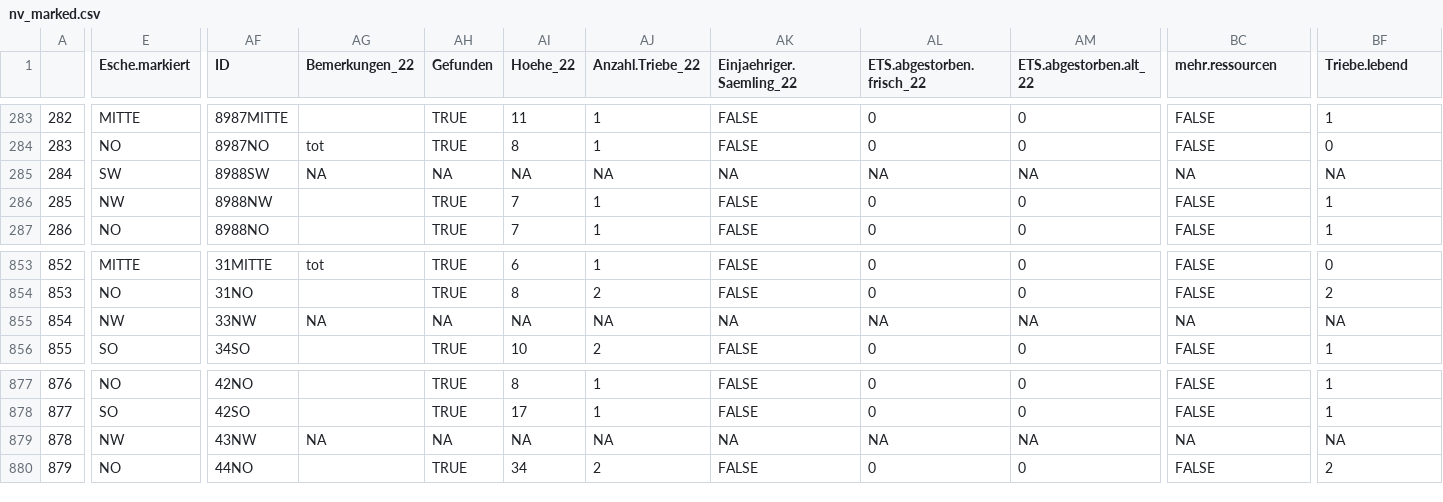
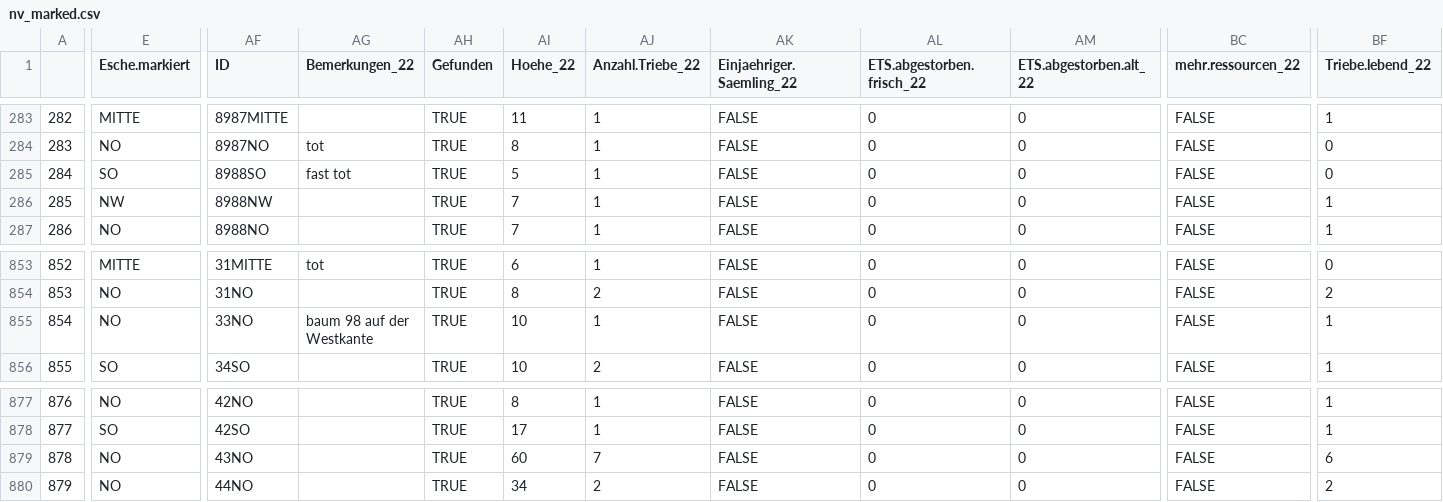
Before and after one commit to knofterle/FRAXSILVA_R, a CSV file: EXPORT/Goe_Lau/tables/nv_marked.csv, drawn as a sheet; only a part is shown, gaps mark what is left out; the diff covers the shown part only; the diff names each change by its address in the sheet, - before the commit and + after, or states it on an @@ line.

Commit message:
Ich habe ein Markdown angefangen. Und die Mengenverteilungen der markierten Eschen analysiert.

```diff
--- a/EXPORT/Goe_Lau/tables/nv_marked.csv
+++ b/EXPORT/Goe_Lau/tables/nv_marked.csv
-BC1: mehr.ressourcen
+BC1: mehr.ressourcen_22
-BF1: Triebe.lebend
+BF1: Triebe.lebend_22
-E285 (Esche.markiert): SW
+E285 (Esche.markiert): SO
-AF285 (ID): 8988SW
+AF285 (ID): 8988SO
-AG285 (Bemerkungen_22): NA
+AG285 (Bemerkungen_22): fast tot
-AH285 (Gefunden): NA
+AH285 (Gefunden): TRUE
-AI285 (Hoehe_22): NA
+AI285 (Hoehe_22): 5
-AJ285 (Anzahl.Triebe_22): NA
+AJ285 (Anzahl.Triebe_22): 1
-AK285 (Einjaehriger.Saemling_22): NA
+AK285 (Einjaehriger.Saemling_22): FALSE
-AL285 (ETS.abgestorben.frisch_22): NA
+AL285 (ETS.abgestorben.frisch_22): 0
-AM285 (ETS.abgestorben.alt_22): NA
+AM285 (ETS.abgestorben.alt_22): 0
-BC285 (mehr.ressourcen_22): NA
+BC285 (mehr.ressourcen_22): FALSE
-BF285 (Triebe.lebend_22): NA
+BF285 (Triebe.lebend_22): 0
-E855 (Esche.markiert): NW
+E855 (Esche.markiert): NO
-AF855 (ID): 33NW
+AF855 (ID): 33NO
-AG855 (Bemerkungen_22): NA
+AG855 (Bemerkungen_22): baum 98 auf der Westkante
-AH855 (Gefunden): NA
+AH855 (Gefunden): TRUE
-AI855 (Hoehe_22): NA
+AI855 (Hoehe_22): 10
-AJ855 (Anzahl.Triebe_22): NA
+AJ855 (Anzahl.Triebe_22): 1
-AK855 (Einjaehriger.Saemling_22): NA
+AK855 (Einjaehriger.Saemling_22): FALSE
-AL855 (ETS.abgestorben.frisch_22): NA
+AL855 (ETS.abgestorben.frisch_22): 0
-AM855 (ETS.abgestorben.alt_22): NA
+AM855 (ETS.abgestorben.alt_22): 0
-BC855 (mehr.ressourcen_22): NA
+BC855 (mehr.ressourcen_22): FALSE
-BF855 (Triebe.lebend_22): NA
+BF855 (Triebe.lebend_22): 1
-E879 (Esche.markiert): NW
+E879 (Esche.markiert): NO
-AF879 (ID): 43NW
+AF879 (ID): 43NO
-AG879 (Bemerkungen_22): NA
+AG879 (Bemerkungen_22): (empty)
-AH879 (Gefunden): NA
+AH879 (Gefunden): TRUE
-AI879 (Hoehe_22): NA
+AI879 (Hoehe_22): 60
-AJ879 (Anzahl.Triebe_22): NA
+AJ879 (Anzahl.Triebe_22): 7
-AK879 (Einjaehriger.Saemling_22): NA
+AK879 (Einjaehriger.Saemling_22): FALSE
-AL879 (ETS.abgestorben.frisch_22): NA
+AL879 (ETS.abgestorben.frisch_22): 0
-AM879 (ETS.abgestorben.alt_22): NA
+AM879 (ETS.abgestorben.alt_22): 0
-BC879 (mehr.ressourcen_22): NA
+BC879 (mehr.ressourcen_22): FALSE
-BF879 (Triebe.lebend_22): NA
+BF879 (Triebe.lebend_22): 6
```
Also changed, not shown: 72 edited cells elsewhere in this file, DATA/RAW/Goe_Lau/NV Aufnahme/2021_Polter.csv, DATA/RAW/Goe_Lau/NV Aufnahme/2021_Steinhorst.csv, 10 other files.
